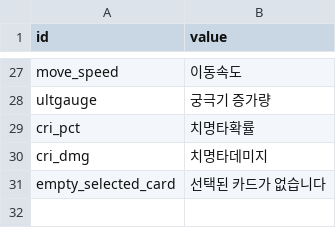
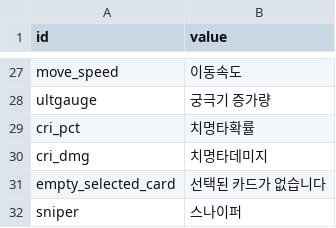
Before and after one commit to smsm8087/DefenseGame, a CSV file: Assets/Resources/Localization/textkey.csv, drawn as a sheet; only a part is shown, gaps mark what is left out.

Commit message:
스나이퍼 캐릭터 추가

```diff
--- a/Assets/Resources/Localization/textkey.csv
+++ b/Assets/Resources/Localization/textkey.csv
@@ -31 +31,2 @@ cri_dmg,치명타데미지
 empty_selected_card,선택된 카드가 없습니다
+sniper,스나이퍼
```
Also changed, not shown: 41 other files.
